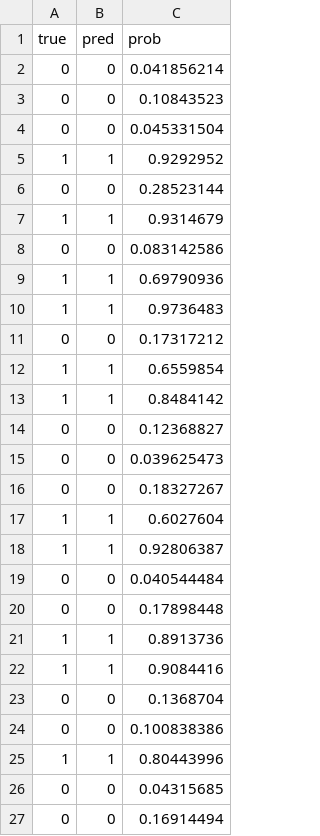
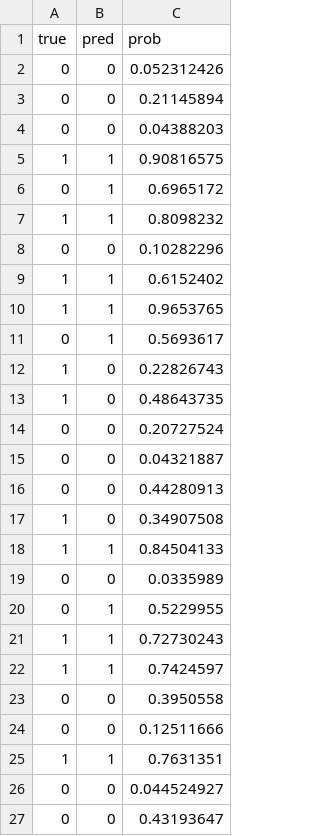
Before and after one commit to bagtf3/cancer_detection, a CSV file: results/nn/nn_val_predictions.csv, drawn as a sheet; only a part is shown; the diff covers the shown part only.

```diff
--- a/results/nn/nn_val_predictions.csv
+++ b/results/nn/nn_val_predictions.csv
@@ -1,27 +1,27 @@
 true,pred,prob
-0,0,0.041856214
-0,0,0.10843523
-0,0,0.045331504
-1,1,0.9292952
-0,0,0.28523144
-1,1,0.9314679
-0,0,0.083142586
-1,1,0.69790936
-1,1,0.9736483
-0,0,0.17317212
-1,1,0.6559854
-1,1,0.8484142
-0,0,0.12368827
-0,0,0.039625473
-0,0,0.18327267
-1,1,0.6027604
-1,1,0.92806387
-0,0,0.040544484
-0,0,0.17898448
-1,1,0.8913736
-1,1,0.9084416
-0,0,0.1368704
-0,0,0.100838386
-1,1,0.80443996
-0,0,0.04315685
-0,0,0.16914494
+0,0,0.052312426
+0,0,0.21145894
+0,0,0.04388203
+1,1,0.90816575
+0,1,0.6965172
+1,1,0.8098232
+0,0,0.10282296
+1,1,0.6152402
+1,1,0.9653765
+0,1,0.5693617
+1,0,0.22826743
+1,0,0.48643735
+0,0,0.20727524
+0,0,0.04321887
+0,0,0.44280913
+1,0,0.34907508
+1,1,0.84504133
+0,0,0.0335989
+0,1,0.5229955
+1,1,0.72730243
+1,1,0.7424597
+0,0,0.3950558
+0,0,0.12511666
+1,1,0.7631351
+0,0,0.044524927
+0,0,0.43193647
```
Also changed, not shown: 3 added rows, 3 removed rows and 10 edited cells elsewhere in this file, results/combined_predictions.csv, results/rf/rf_val_predictions.csv, 7 other files.
